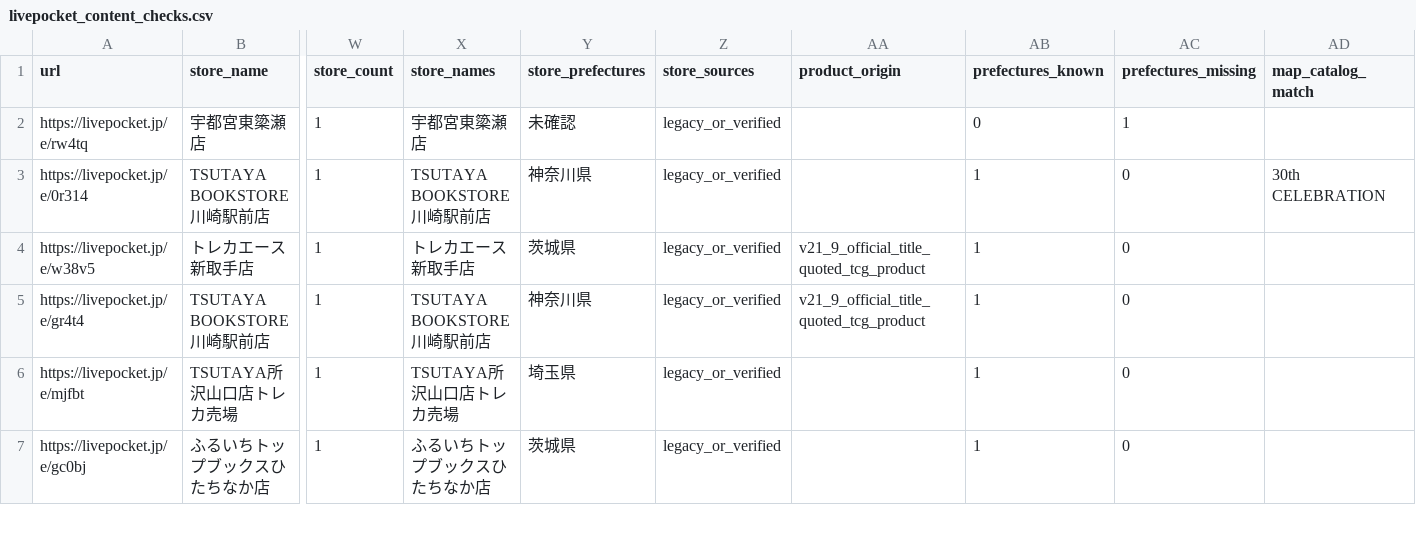
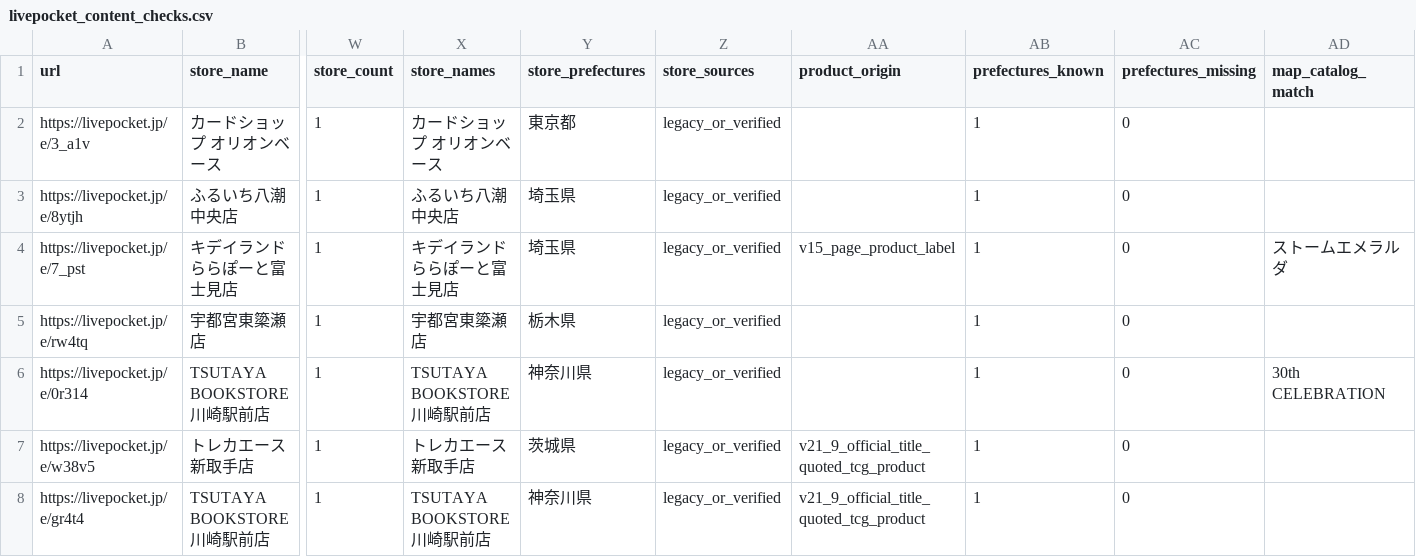
Before and after one commit to ttttt-9554/pokeca-map, a CSV file: livepocket_content_checks.csv, drawn as a sheet; only a part is shown, gaps mark what is left out; the shorter side is filled out with more unchanged rows; addresses are those after the commit; rows hold the shown columns only; the diff names each change by its address in the sheet, - before the commit and + after, or states it on an @@ line.

```diff
--- a/livepocket_content_checks.csv
+++ b/livepocket_content_checks.csv
+row 2: https://livepocket.jp/e/3_a1v | カードショップ オリオンベース | 1 | カードショップ オリオンベース | 東京都 | legacy_or_verified |  | 1 | 0
+row 3: https://livepocket.jp/e/8ytjh | ふるいち八潮中央店 | 1 | ふるいち八潮中央店 | 埼玉県 | legacy_or_verified |  | 1 | 0
+row 4: https://livepocket.jp/e/7_pst | キデイランド ららぽーと富士見店 | 1 | キデイランド ららぽーと富士見店 | 埼玉県 | legacy_or_verified | v15_page_product_label | 1 | 0 | ストームエメラルダ
-Y5 (store_prefectures): 未確認
+Y5 (store_prefectures): 栃木県
-AB5 (prefectures_known): 0
+AB5 (prefectures_known): 1
-AC5 (prefectures_missing): 1
+AC5 (prefectures_missing): 0
```
Also changed, not shown: livepocket_deadline_sources.csv, 5 other files.
